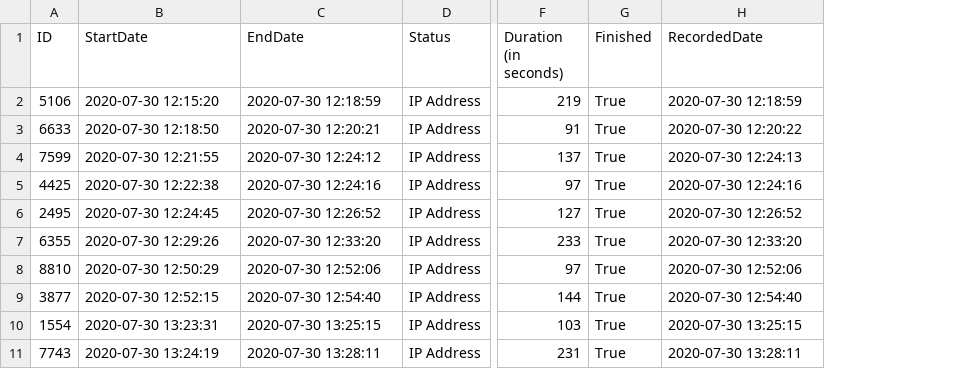
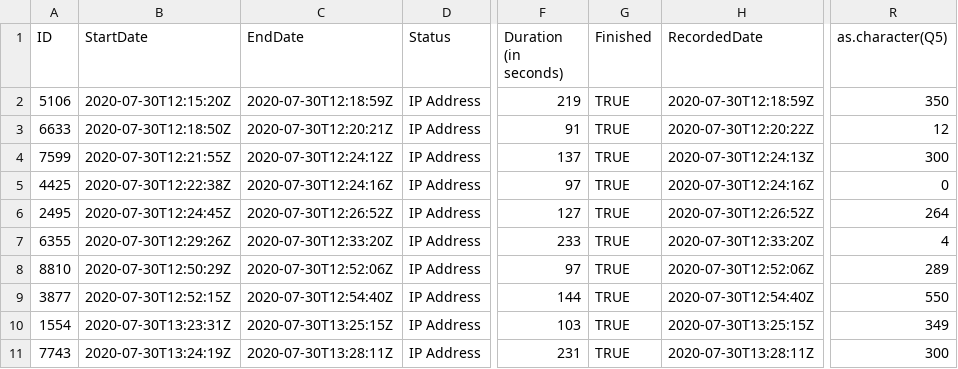
Before and after one commit to ericbrewe/BreweAcademicSite, a CSV file: static/slides/RForSNA/data/AnonSurveyData.csv, drawn as a sheet; only a part is shown, gaps mark what is left out; the diff covers the shown part only; the diff names each change by its address in the sheet, - before the commit and + after, or states it on an @@ line.

Commit message:
finishing up slides

```diff
--- a/static/slides/RForSNA/data/AnonSurveyData.csv
+++ b/static/slides/RForSNA/data/AnonSurveyData.csv
+column R (as.character(Q5)), rows 2-11: 350 | 12 | 300 | 0 | 264 | 4 | 289 | 550 | 349 | 300
-B2 (StartDate): 2020-07-30 12:15:20
+B2 (StartDate): 2020-07-30T12:15:20Z
-C2 (EndDate): 2020-07-30 12:18:59
+C2 (EndDate): 2020-07-30T12:18:59Z
-G2:G11 (Finished): True
+G2:G11 (Finished): TRUE
-H2 (RecordedDate): 2020-07-30 12:18:59
+H2 (RecordedDate): 2020-07-30T12:18:59Z
-B3 (StartDate): 2020-07-30 12:18:50
+B3 (StartDate): 2020-07-30T12:18:50Z
-C3 (EndDate): 2020-07-30 12:20:21
+C3 (EndDate): 2020-07-30T12:20:21Z
-H3 (RecordedDate): 2020-07-30 12:20:22
+H3 (RecordedDate): 2020-07-30T12:20:22Z
-B4 (StartDate): 2020-07-30 12:21:55
+B4 (StartDate): 2020-07-30T12:21:55Z
-C4 (EndDate): 2020-07-30 12:24:12
+C4 (EndDate): 2020-07-30T12:24:12Z
-H4 (RecordedDate): 2020-07-30 12:24:13
+H4 (RecordedDate): 2020-07-30T12:24:13Z
-B5 (StartDate): 2020-07-30 12:22:38
+B5 (StartDate): 2020-07-30T12:22:38Z
-C5 (EndDate): 2020-07-30 12:24:16
+C5 (EndDate): 2020-07-30T12:24:16Z
-H5 (RecordedDate): 2020-07-30 12:24:16
+H5 (RecordedDate): 2020-07-30T12:24:16Z
-B6 (StartDate): 2020-07-30 12:24:45
+B6 (StartDate): 2020-07-30T12:24:45Z
-C6 (EndDate): 2020-07-30 12:26:52
+C6 (EndDate): 2020-07-30T12:26:52Z
-H6 (RecordedDate): 2020-07-30 12:26:52
+H6 (RecordedDate): 2020-07-30T12:26:52Z
-B7 (StartDate): 2020-07-30 12:29:26
+B7 (StartDate): 2020-07-30T12:29:26Z
-C7 (EndDate): 2020-07-30 12:33:20
+C7 (EndDate): 2020-07-30T12:33:20Z
-H7 (RecordedDate): 2020-07-30 12:33:20
+H7 (RecordedDate): 2020-07-30T12:33:20Z
-B8 (StartDate): 2020-07-30 12:50:29
+B8 (StartDate): 2020-07-30T12:50:29Z
-C8 (EndDate): 2020-07-30 12:52:06
+C8 (EndDate): 2020-07-30T12:52:06Z
-H8 (RecordedDate): 2020-07-30 12:52:06
+H8 (RecordedDate): 2020-07-30T12:52:06Z
-B9 (StartDate): 2020-07-30 12:52:15
+B9 (StartDate): 2020-07-30T12:52:15Z
-C9 (EndDate): 2020-07-30 12:54:40
+C9 (EndDate): 2020-07-30T12:54:40Z
-H9 (RecordedDate): 2020-07-30 12:54:40
+H9 (RecordedDate): 2020-07-30T12:54:40Z
-B10 (StartDate): 2020-07-30 13:23:31
+B10 (StartDate): 2020-07-30T13:23:31Z
-C10 (EndDate): 2020-07-30 13:25:15
+C10 (EndDate): 2020-07-30T13:25:15Z
-H10 (RecordedDate): 2020-07-30 13:25:15
+H10 (RecordedDate): 2020-07-30T13:25:15Z
-B11 (StartDate): 2020-07-30 13:24:19
+B11 (StartDate): 2020-07-30T13:24:19Z
-C11 (EndDate): 2020-07-30 13:28:11
+C11 (EndDate): 2020-07-30T13:28:11Z
-H11 (RecordedDate): 2020-07-30 13:28:11
+H11 (RecordedDate): 2020-07-30T13:28:11Z
```
Also changed, not shown: 96 edited cells elsewhere in this file, 13 other files.
